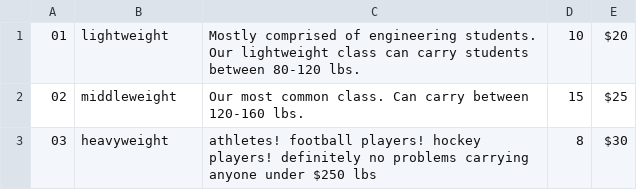
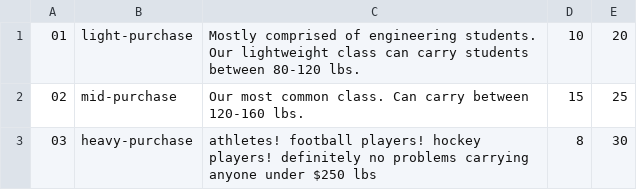
Before and after one commit to AGarrow/web_store, a CSV file: databases/Inventory.csv, drawn as a sheet.

Commit message:
Updated Inventory.csv
Removed the "$" from prices and changed the name "light-weight" to "light-purchase" to match the same type of id we are using from the cgi form.

```diff
--- a/databases/Inventory.csv
+++ b/databases/Inventory.csv
@@ -1,3 +1,3 @@
-01,lightweight, Mostly comprised of engineering students. Our lightweight class can carry students between 80-120 lbs.,10,$20
-02,middleweight, Our most common class. Can carry between 120-160 lbs., 15, $25
-03,heavyweight, athletes! football players! hockey players! definitely no problems carrying anyone under $250 lbs, 8, $30
+01,light-purchase, Mostly comprised of engineering students. Our lightweight class can carry students between 80-120 lbs.,10,20
+02,mid-purchase, Our most common class. Can carry between 120-160 lbs., 15, 25
+03,heavy-purchase, athletes! football players! hockey players! definitely no problems carrying anyone under $250 lbs, 8, 30
```
